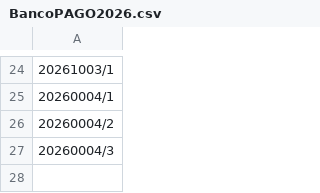
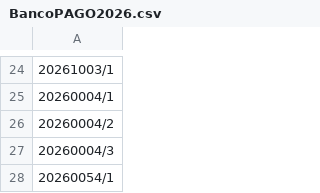
Before and after one commit to GiovanePauloPedroski/AcaoEntreAmigos2026, a CSV file: BancoPAGO2026.csv, drawn as a sheet; only a part is shown, gaps mark what is left out; the diff names each change by its address in the sheet, - before the commit and + after, or states it on an @@ line.

Commit message:
Atualização automática do BancoPAGO2026.csv

```diff
--- a/BancoPAGO2026.csv
+++ b/BancoPAGO2026.csv
+row 28: 20260054/1
```
